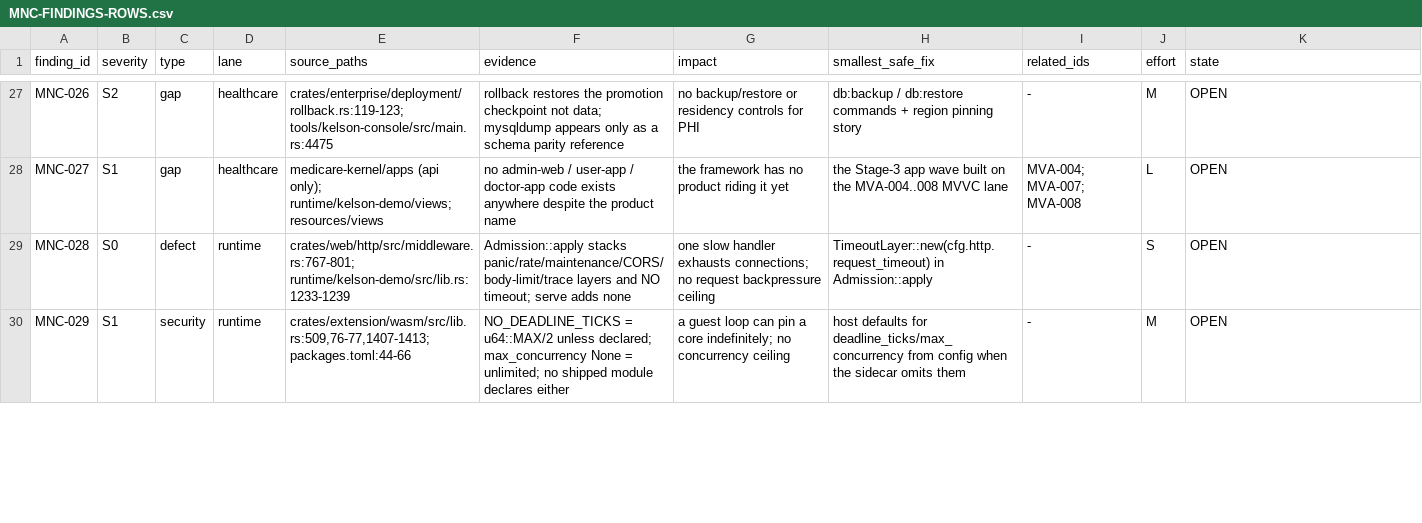
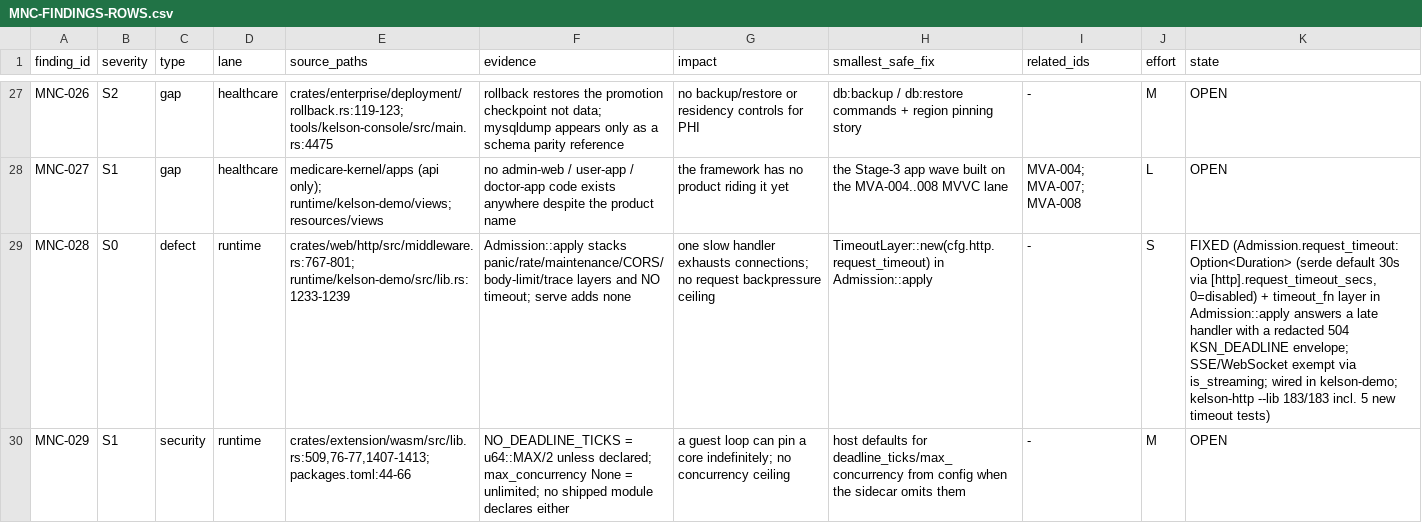
Before and after one commit to 7d7s/axomarc, a CSV file: medicare-complete-hospital-clinic-appointment-system-with-admin-web-user-doctor-apps/platform/keel-platform/docs/audits/mnc-readiness-2026-10-23/MNC-FINDINGS-ROWS.csv, drawn as a sheet; only a part is shown, gaps mark what is left out; the diff covers the shown part only; the diff names each change by its address in the sheet, - before the commit and + after, or states it on an @@ line.

Commit message:
fix(runtime): Cluster B resilience - request ceiling, bridge self-heal, SIGTERM drain, transport posture (MNC-028/030/041/006/039)
S0 runtime-resilience slice, every fix with a named executed test:

- MNC-028: Admission.request_timeout (default 30s, [http].request_timeout_secs,
  0=disabled) races each request against tokio::time::timeout; a late handler
  is aborted and answered with a redacted 504 KSN_DEADLINE envelope
  (AppError::timeout). SSE/WebSocket exempt via is_streaming.
  kelson-http --lib 183/183 incl. 5 new tests.
- MNC-030: the Postgres bridge is panic-isolated and rebuildable - jobs run via
  runtime.spawn + block_on(join) so a panicking future surfaces as a JoinError
  instead of killing the process-wide bridge thread; a dead submit resets the
  bridge so the next call rebuilds it. create_pool sets
  statement_timeout='30s' so a hung query cannot block recv forever.
  pg_bridge_resilience 1/1 green (DB-independent).
- MNC-041: the worker stops on SIGTERM as well as SIGINT (unix), feeding the
  same cooperative flag - a k8s rollout now drains the in-flight job, outbox
  and telemetry. Worker tests 19/19.
- MNC-006: ensure_transport_posture boot guard - a non-loopback bind refuses
  unless an upstream TLS-terminating proxy is declared
  (http.terminating_proxy / KEEL_TERMINATING_PROXY); the session cookie
  Secure flag is forced behind the proxy. transport_posture 4/4.
- MNC-039: KEEL_LISTEN overrides the bind address so a container/ingress can
  reach the app; the Dockerfile sets KEEL_LISTEN=0.0.0.0:8180 +
  KEEL_TERMINATING_PROXY=1. dev.toml untouched; the_container_image test 1/1.

Config schema extended (request_timeout_secs, terminating_proxy); kelson-http
gains a reviewed tokio lib dep (deps-policy.toml). Regressions green:
config 82/82, demo lib 122/122, boot_matrix 2/2, http_integration 103/103,
container-image 1/1; clippy -D warnings clean across all six crates;
cargo xtask dep-rules clean.

```diff
--- a/medicare-complete-hospital-clinic-appointment-system-with-admin-web-user-doctor-apps/platform/keel-platform/docs/audits/mnc-readiness-2026-10-23/MNC-FINDINGS-ROWS.csv
+++ b/medicare-complete-hospital-clinic-appointment-system-with-admin-web-user-doctor-apps/platform/keel-platform/docs/audits/mnc-readiness-2026-10-23/MNC-FINDINGS-ROWS.csv
-K29 (state): OPEN
+K29 (state): FIXED (Admission.request_timeout: Option<Duration> (serde default 30s via [http].request_timeout_secs, 0=disabled) + timeout_fn layer in Admission::apply answers a late handler with a redacted 504 KSN_DEADLINE envelope; SSE/WebSocket exempt via is_streaming; wired in kelson-demo; kelson-http --lib 183/183 incl. 5 new timeout tests)
```
Also changed, not shown: 4 edited cells elsewhere in this file, 12 other files.
